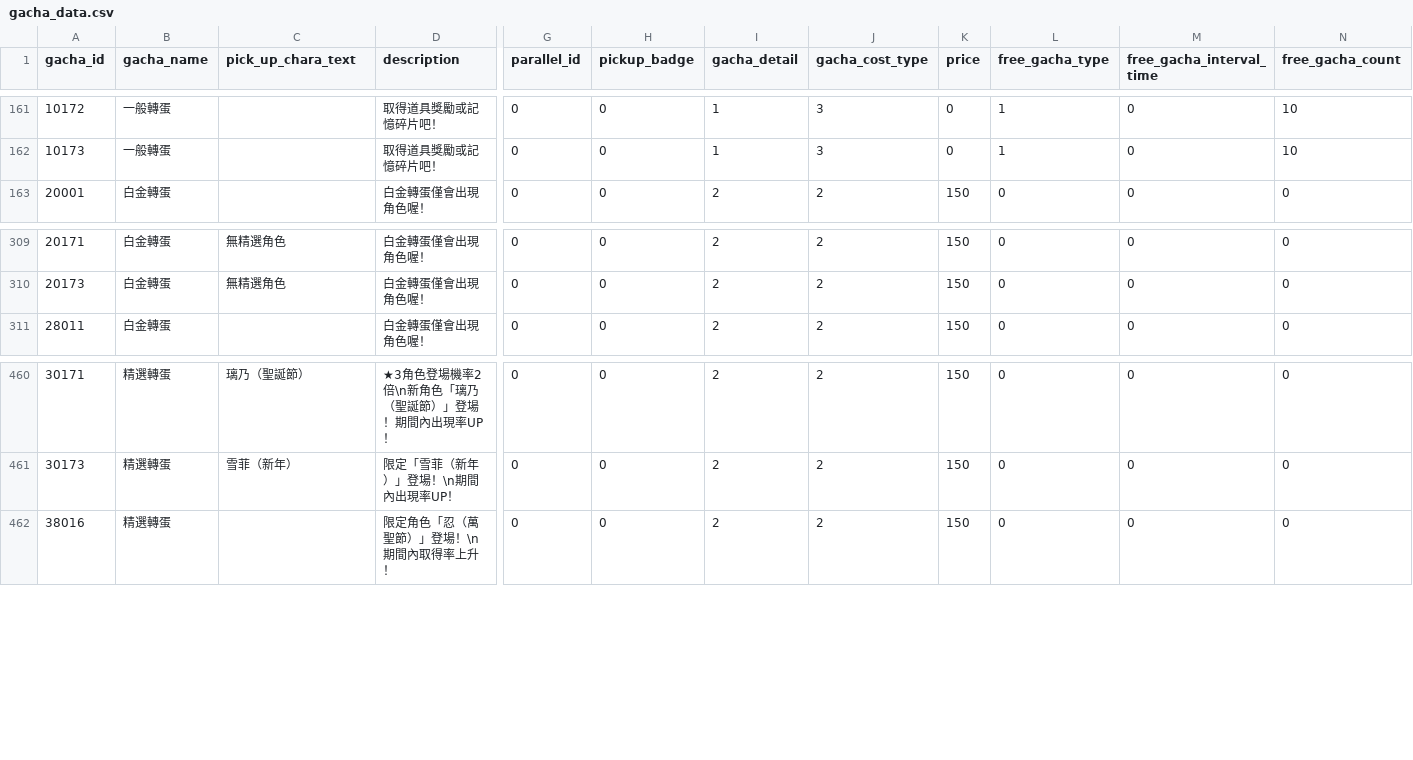
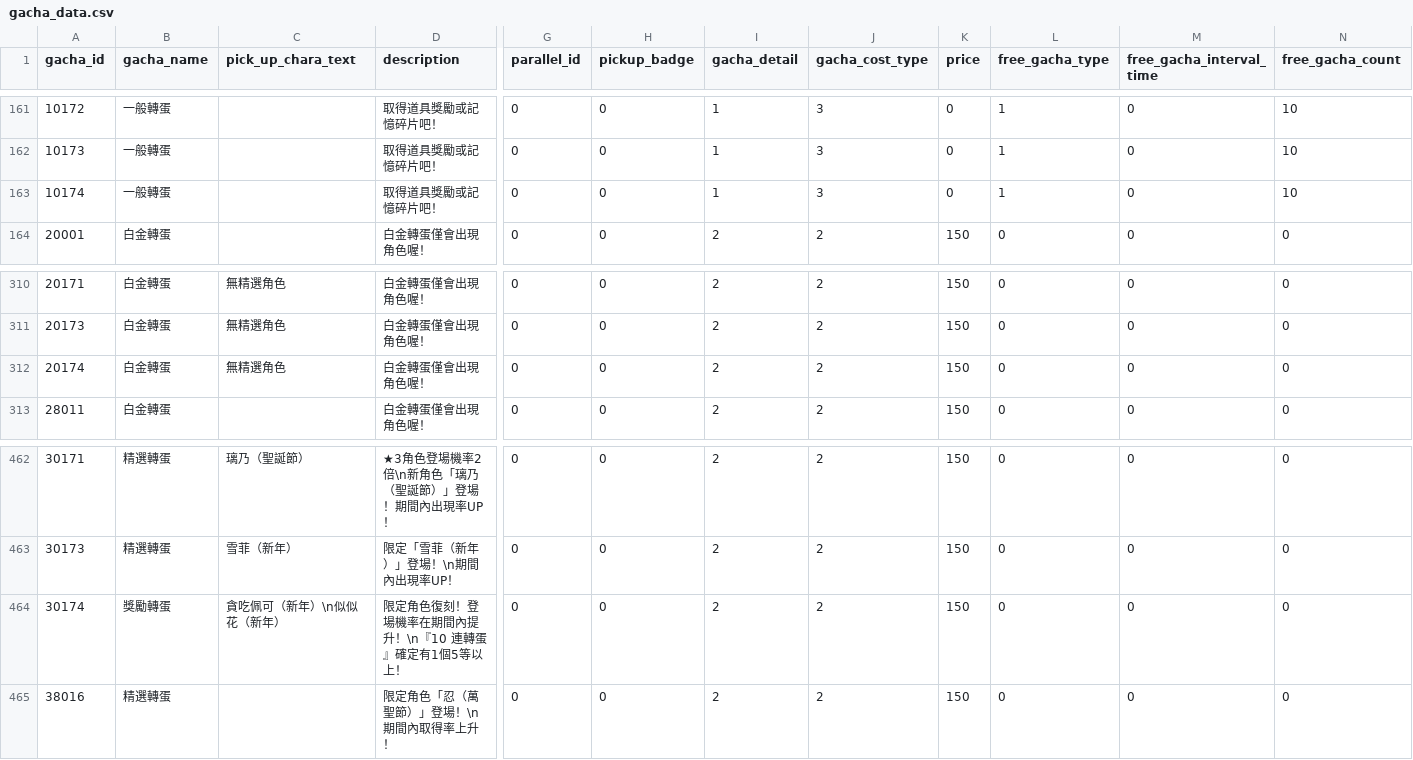
Before and after one commit to KiruyaMomochi/RediveData, a CSV file: db/csv/gacha_data.csv, drawn as a sheet; only a part is shown, gaps mark what is left out; rows hold the shown columns only; the diff names each change by its address in the sheet, - before the commit and + after, or states it on an @@ line.

Commit message:
Database: 3.2.0(60018) at 2022-05-15 12:34:10 Campign:  787. ItemDropAmountNormal(3000.0)  788. GoldDropAmountNormal(2000.0) Unit data:  111801. *3 貪吃佩可（新年） Limited  115001. *3 似似花（新年） Limited Banner:  10148. 2022/05/15 16:00:00 - 2022/05/19 15:59:59

```diff
--- a/db/csv/gacha_data.csv
+++ b/db/csv/gacha_data.csv
+row 163: 10174 | 一般轉蛋 |  | 取得道具獎勵或記憶碎片吧！ | 0 | 0 | 1 | 3 | 0 | 1 | 0 | 10
+row 312: 20174 | 白金轉蛋 | 無精選角色 | 白金轉蛋僅會出現角色喔！ | 0 | 0 | 2 | 2 | 150 | 0 | 0 | 0
+row 464: 30174 | 獎勵轉蛋 | 貪吃佩可（新年）\n似似花（新年） | 限定角色復刻！登場機率在期間內提升！\n『10 連轉蛋』確定有1個5等以上！ | 0 | 0 | 2 | 2 | 150 | 0 | 0 | 0
```
Also changed, not shown: db/csv/banner.csv, db/csv/campaign_schedule.csv, 13 other files.
